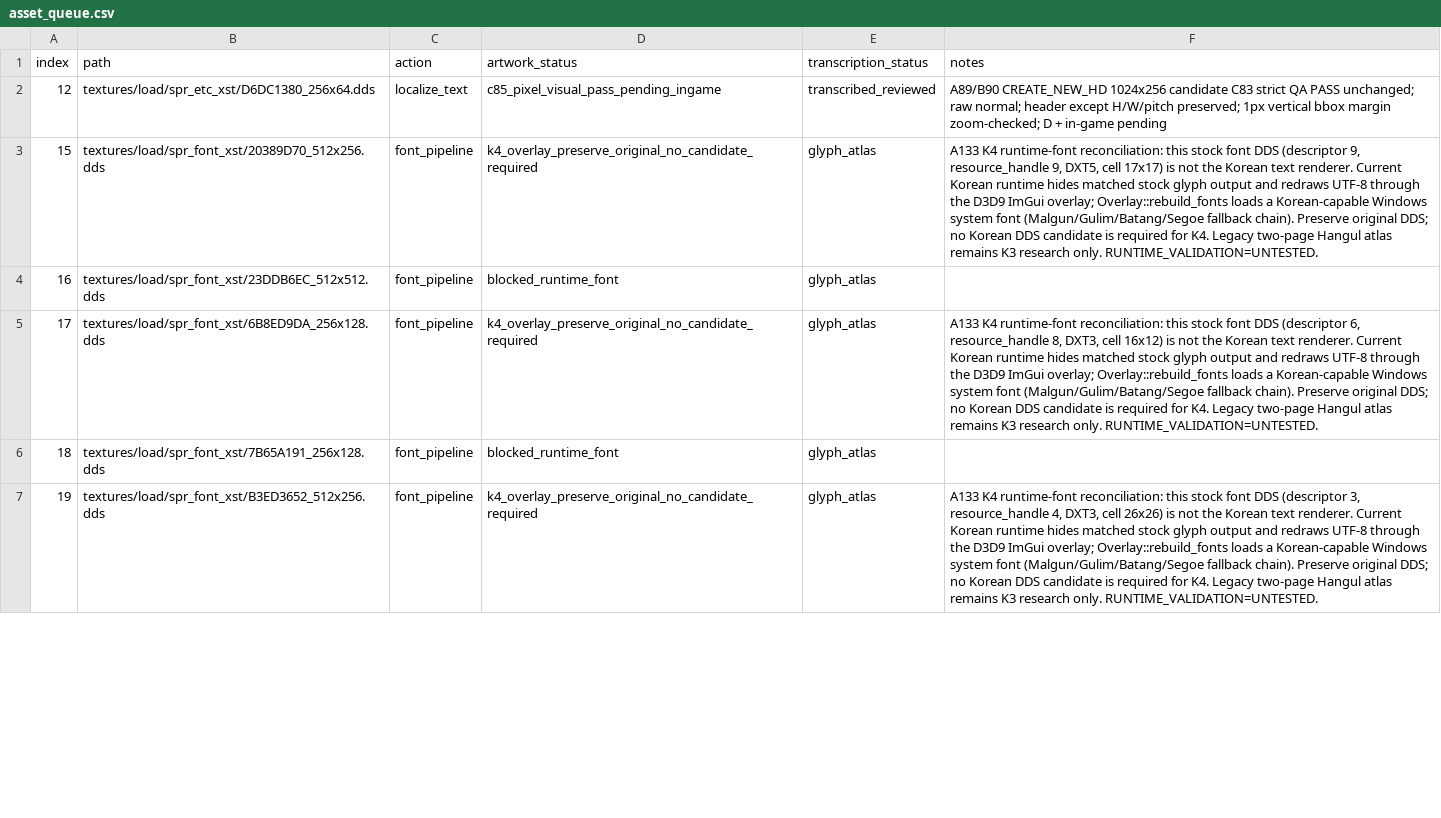
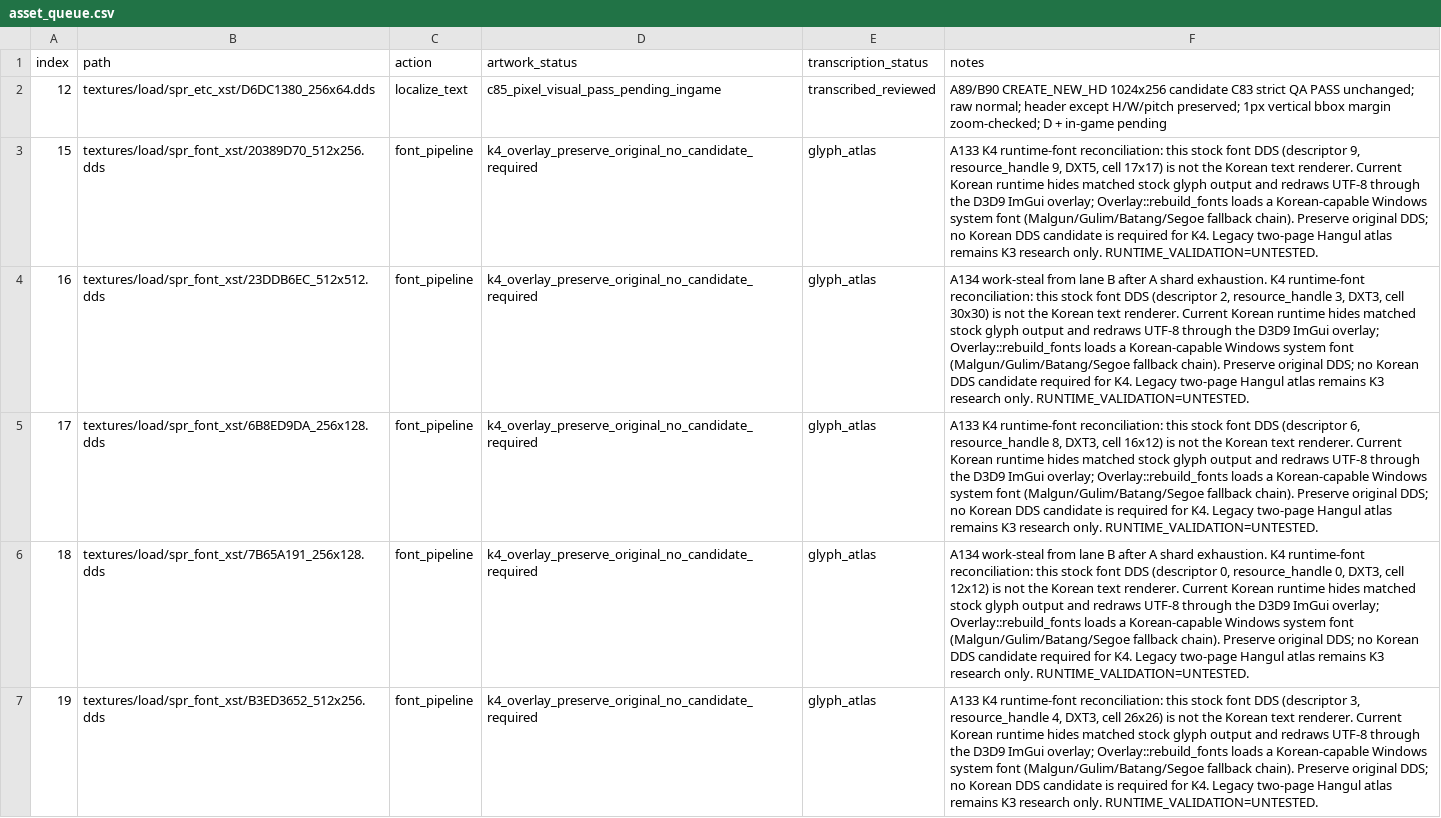
Before and after one commit to thp32tt/OutRun2006Tweaks, a CSV file: localization/graphics/asset_queue.csv, drawn as a sheet; only a part is shown; the diff covers the shown part only; the diff names each change by its address in the sheet, - before the commit and + after, or states it on an @@ line.

Commit message:
localization(A): resolve remaining K4 stock font rows

```diff
--- a/localization/graphics/asset_queue.csv
+++ b/localization/graphics/asset_queue.csv
-D4 (artwork_status): blocked_runtime_font
+D4 (artwork_status): k4_overlay_preserve_original_no_candidate_required
-F4 (notes): (empty)
+F4 (notes): A134 work-steal from lane B after A shard exhaustion. K4 runtime-font reconciliation: this stock font DDS (descriptor 2, resource_handle 3, DXT3, cell 30x30) is not the Korean text renderer. Current Korean runtime hides matched stock glyph output and redraws UTF-8 through the D3D9 ImGui overlay; Overlay::rebuild_fonts loads a Korean-capable Windows system font (Malgun/Gulim/Batang/Segoe fallback chain). Preserve original DDS; no Korean DDS candidate required for K4. Legacy two-page Hangul atlas remains K3 research only. RUNTIME_VALIDATION=UNTESTED.
-D6 (artwork_status): blocked_runtime_font
+D6 (artwork_status): k4_overlay_preserve_original_no_candidate_required
-F6 (notes): (empty)
+F6 (notes): A134 work-steal from lane B after A shard exhaustion. K4 runtime-font reconciliation: this stock font DDS (descriptor 0, resource_handle 0, DXT3, cell 12x12) is not the Korean text renderer. Current Korean runtime hides matched stock glyph output and redraws UTF-8 through the D3D9 ImGui overlay; Overlay::rebuild_fonts loads a Korean-capable Windows system font (Malgun/Gulim/Batang/Segoe fallback chain). Preserve original DDS; no Korean DDS candidate required for K4. Legacy two-page Hangul atlas remains K3 research only. RUNTIME_VALIDATION=UNTESTED.
```
Also changed, not shown: 4 edited cells elsewhere in this file, 6 other files.
